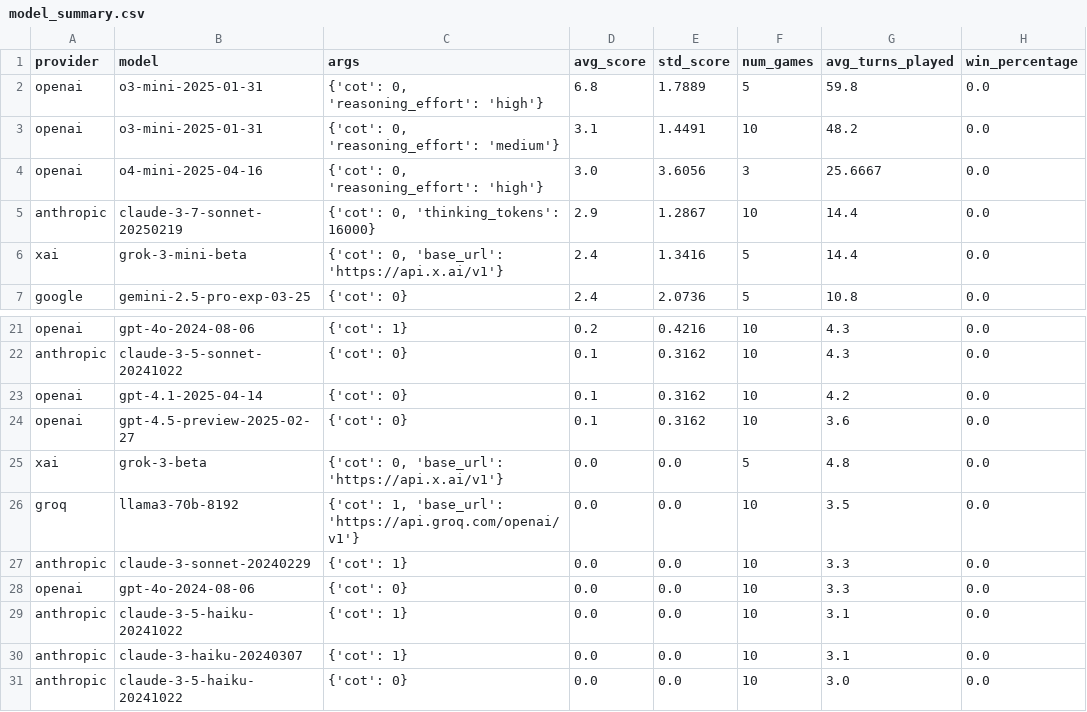
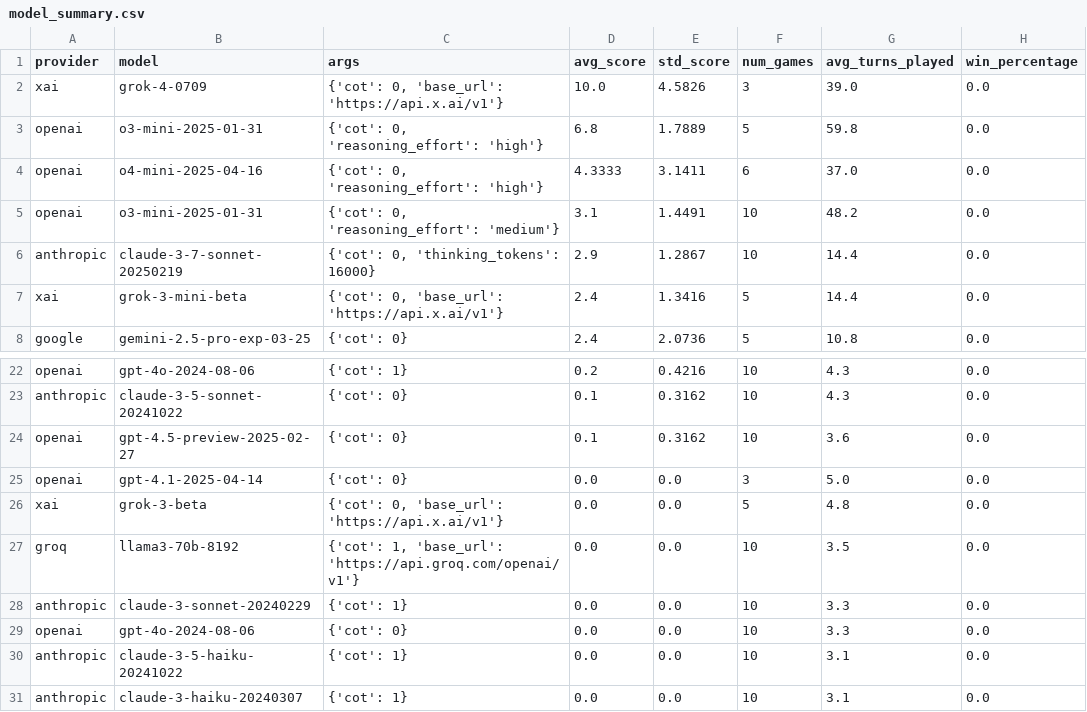
Before and after one commit to demirev/hanabi-benchmark, a CSV file: results/model_summary.csv, drawn as a sheet; only a part is shown, gaps mark what is left out; the shorter side is filled out with more unchanged rows.

```diff
--- a/results/model_summary.csv
+++ b/results/model_summary.csv
@@ -1,5 +1,6 @@
 provider,model,args,avg_score,std_score,num_games,avg_turns_played,win_percentage
+xai,grok-4-0709,"{'cot': 0, 'base_url': 'https://api.x.ai/v1'}",10.0,4.5826,3,39.0,0.0
 openai,o3-mini-2025-01-31,"{'cot': 0, 'reasoning_effort': 'high'}",6.8,1.7889,5,59.8,0.0
+openai,o4-mini-2025-04-16,"{'cot': 0, 'reasoning_effort': 'high'}",4.3333,3.1411,6,37.0,0.0
 openai,o3-mini-2025-01-31,"{'cot': 0, 'reasoning_effort': 'medium'}",3.1,1.4491,10,48.2,0.0
-openai,o4-mini-2025-04-16,"{'cot': 0, 'reasoning_effort': 'high'}",3.0,3.6056,3,25.6667,0.0
 anthropic,claude-3-7-sonnet-20250219,"{'cot': 0, 'thinking_tokens': 16000}",2.9,1.2867,10,14.4,0.0
@@ -22,4 +23,4 @@ openai,gpt-4o-2024-08-06,{'cot': 1},0.2,0.4216,10,4.3,0.0
 anthropic,claude-3-5-sonnet-20241022,{'cot': 0},0.1,0.3162,10,4.3,0.0
-openai,gpt-4.1-2025-04-14,{'cot': 0},0.1,0.3162,10,4.2,0.0
 openai,gpt-4.5-preview-2025-02-27,{'cot': 0},0.1,0.3162,10,3.6,0.0
+openai,gpt-4.1-2025-04-14,{'cot': 0},0.0,0.0,3,5.0,0.0
 xai,grok-3-beta,"{'cot': 0, 'base_url': 'https://api.x.ai/v1'}",0.0,0.0,5,4.8,0.0
```
Also changed, not shown: results/experiment_results.csv, 1 other file.
